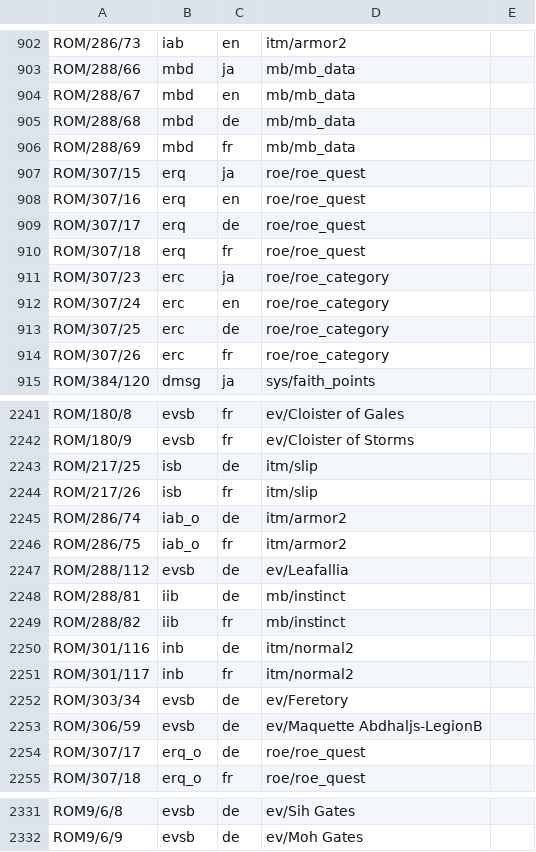
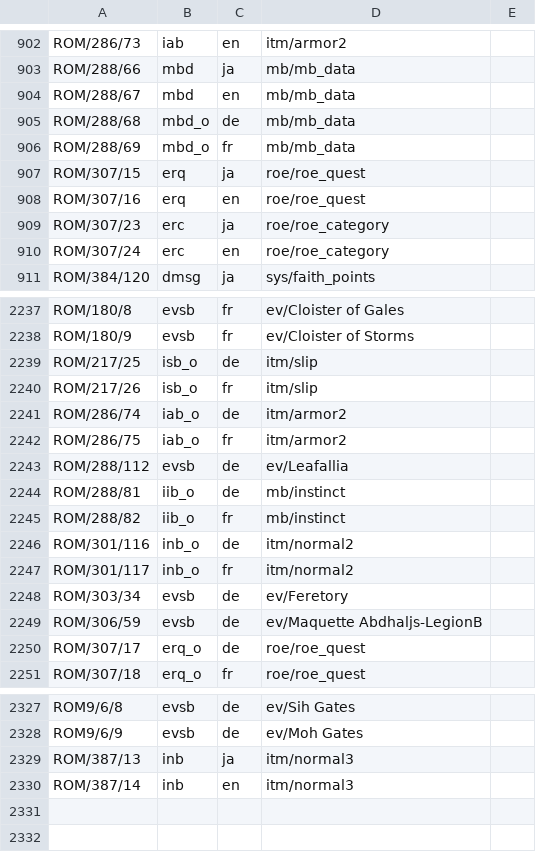
Before and after one commit to XiyanFlowC/FFXIDat, a CSV file: FFXIDatAdv/data/defs.csv, drawn as a sheet; only a part is shown, gaps mark what is left out; the diff covers the shown part only.

Commit message:
fix&refactor: update for the 2026-09 monthly update
fix: updated the layout of various data formats to fit with latest client data
refactor: (NOT FIN. YET) rework on SlotFile model to reduce redundant codes and try to unify the logic for read/write of status data, item data, roe data and mb data which are all in the `slotfile` container model (with several diff)

```diff
--- a/FFXIDatAdv/data/defs.csv
+++ b/FFXIDatAdv/data/defs.csv
@@ -904,12 +904,8 @@ ROM/288/66,mbd,ja,mb/mb_data,
 ROM/288/67,mbd,en,mb/mb_data,
-ROM/288/68,mbd,de,mb/mb_data,
-ROM/288/69,mbd,fr,mb/mb_data,
+ROM/288/68,mbd_o,de,mb/mb_data,
+ROM/288/69,mbd_o,fr,mb/mb_data,
 ROM/307/15,erq,ja,roe/roe_quest,
 ROM/307/16,erq,en,roe/roe_quest,
-ROM/307/17,erq,de,roe/roe_quest,
-ROM/307/18,erq,fr,roe/roe_quest,
 ROM/307/23,erc,ja,roe/roe_category,
 ROM/307/24,erc,en,roe/roe_category,
-ROM/307/25,erc,de,roe/roe_category,
-ROM/307/26,erc,fr,roe/roe_category,
 ROM/384/120,dmsg,ja,sys/faith_points,
@@ -2242,4 +2238,4 @@ ROM/180/8,evsb,fr,ev/Cloister of Gales
 ROM/180/9,evsb,fr,ev/Cloister of Storms
-ROM/217/25,isb,de,itm/slip
-ROM/217/26,isb,fr,itm/slip
+ROM/217/25,isb_o,de,itm/slip
+ROM/217/26,isb_o,fr,itm/slip
 ROM/286/74,iab_o,de,itm/armor2
@@ -2247,6 +2243,6 @@ ROM/286/75,iab_o,fr,itm/armor2
 ROM/288/112,evsb,de,ev/Leafallia
-ROM/288/81,iib,de,mb/instinct
-ROM/288/82,iib,fr,mb/instinct
-ROM/301/116,inb,de,itm/normal2
-ROM/301/117,inb,fr,itm/normal2
+ROM/288/81,iib_o,de,mb/instinct
+ROM/288/82,iib_o,fr,mb/instinct
+ROM/301/116,inb_o,de,itm/normal2
+ROM/301/117,inb_o,fr,itm/normal2
 ROM/303/34,evsb,de,ev/Feretory
@@ -2332 +2328,3 @@ ROM9/6/8,evsb,de,ev/Sih Gates
 ROM9/6/9,evsb,de,ev/Moh Gates
+ROM/387/13,inb,ja,itm/normal3
+ROM/387/14,inb,en,itm/normal3
```
Also changed, not shown: 8 edited cells elsewhere in this file, data/FLIST.csv, data/ROM.csv, 50 other files.
